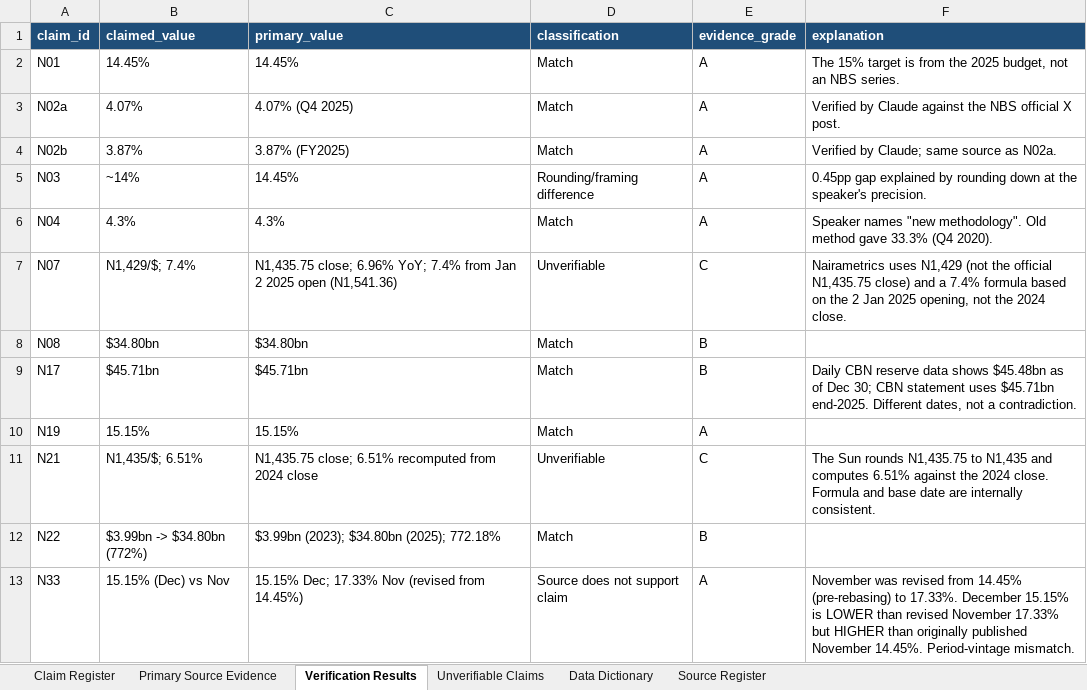
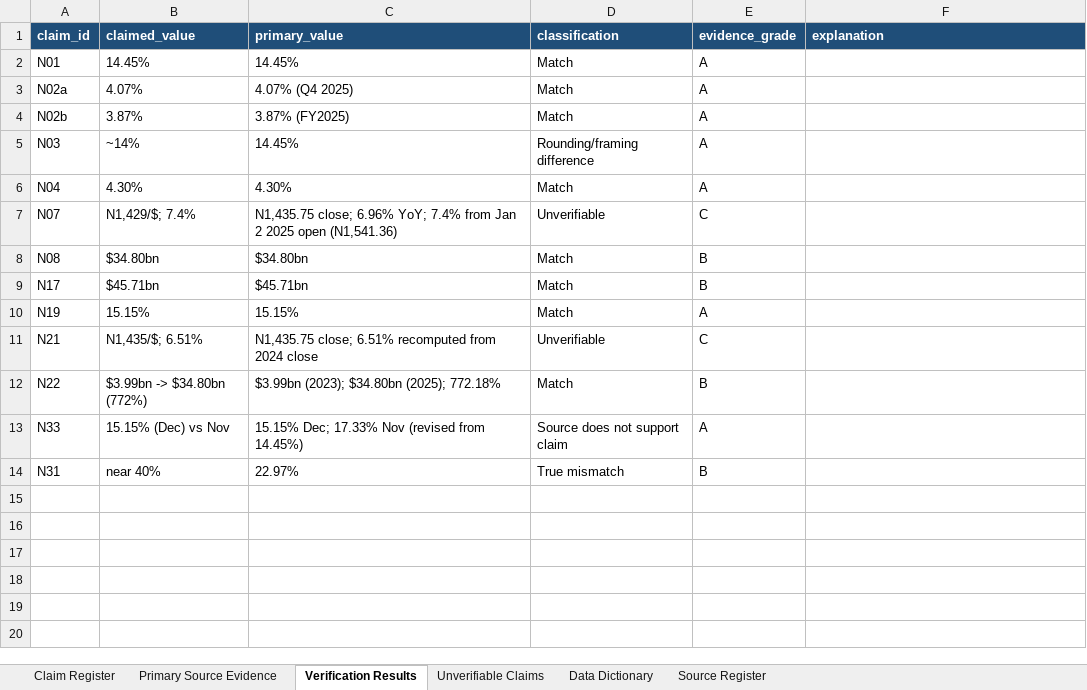
Before and after one commit to Kuulbudam/DoTheirNumbersMatch, an Excel workbook: DoTheirNumbersMatch_Workbook.xlsx, sheet Verification Results, drawn as a sheet; values as stored, in another font and other column widths than the file's, no borders; the diff names each change by its address in the sheet, - before the commit and + after, or states it on an @@ line.

Commit message:
Add N31 (PDP near-40% vs NBS 22.97%, True mismatch); sync dashboard and workbook

```diff
--- a/DoTheirNumbersMatch_Workbook.xlsx (sheet Verification Results)
+++ b/DoTheirNumbersMatch_Workbook.xlsx (sheet Verification Results)
-F2 (explanation): The 15% target is from the 2025 budget, not an NBS series.
+F2 (explanation): (empty)
-F3 (explanation): Verified by Claude against the NBS official X post.
+F3 (explanation): (empty)
-F4 (explanation): Verified by Claude; same source as N02a.
+F4 (explanation): (empty)
-F5 (explanation): 0.45pp gap explained by rounding down at the speaker's precision.
+F5 (explanation): (empty)
-B6 (claimed_value): 4.3%
+B6 (claimed_value): 4.30%
-C6 (primary_value): 4.3%
+C6 (primary_value): 4.30%
-F6 (explanation): Speaker names "new methodology". Old method gave 33.3% (Q4 2020).
+F6 (explanation): (empty)
-F7 (explanation): Nairametrics uses N1,429 (not the official N1,435.75 close) and a 7.4% formula based on the 2 Jan 2025 opening, not the 2024 close.
+F7 (explanation): (empty)
-F9 (explanation): Daily CBN reserve data shows $45.48bn as of Dec 30; CBN statement uses $45.71bn end-2025. Different dates, not a contradiction.
+F9 (explanation): (empty)
-F11 (explanation): The Sun rounds N1,435.75 to N1,435 and computes 6.51% against the 2024 close. Formula and base date are internally consistent.
+F11 (explanation): (empty)
-F13 (explanation): November was revised from 14.45% (pre-rebasing) to 17.33%. December 15.15% is LOWER than revised November 17.33% but HIGHER than originally published November 14.45%. Period-vintage mismatch.
+F13 (explanation): (empty)
+row 14: N31 | near 40% | 22.97% | True mismatch | B
```
Also changed, not shown: sheet Claim Register, sheet Source Register, sheet Primary Source Evidence, sheet Data Dictionary, 4 other files.
